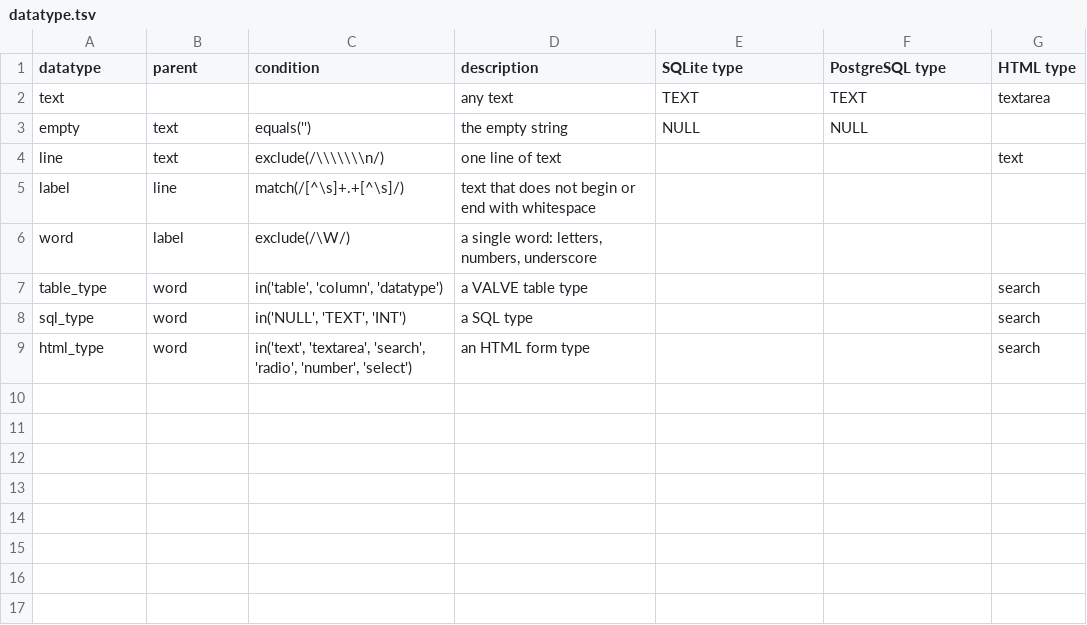
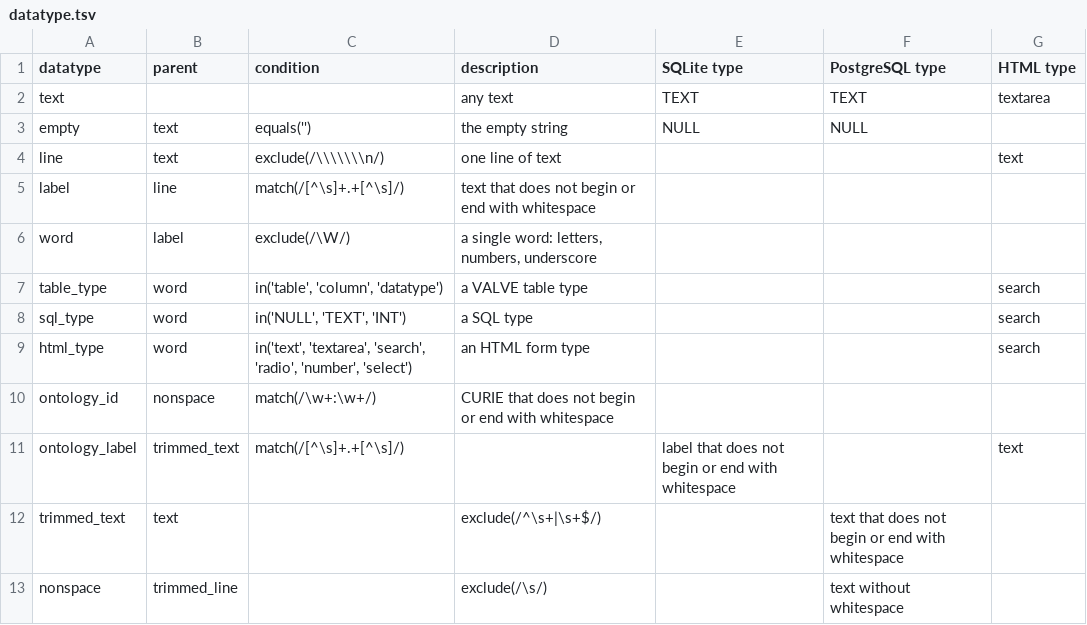
Before and after one commit to anitacaron/cato, a TSV file: src/ontology/src/schema/datatype.tsv, drawn as a sheet.

```diff
--- a/src/ontology/src/schema/datatype.tsv
+++ b/src/ontology/src/schema/datatype.tsv
@@ -9 +9,5 @@ sql_type	word	in('NULL', 'TEXT', 'INT')	a SQL type			search
 html_type	word	in('text', 'textarea', 'search', 'radio', 'number', 'select')	an HTML form type			search
+ontology_id	nonspace	match(/\w+:\w+/)	CURIE that does not begin or end with whitespace			
+ontology_label	trimmed_text	match(/[^\s]+.+[^\s]/)		label that does not begin or end with whitespace		text
+trimmed_text	text		exclude(/^\s+|\s+$/)		text that does not begin or end with whitespace	
+nonspace	trimmed_line		exclude(/\s/)		text without whitespace	
```
Also changed, not shown: src/ontology/src/schema/column.tsv, src/ontology/src/schema/table.tsv, 1 other file.
